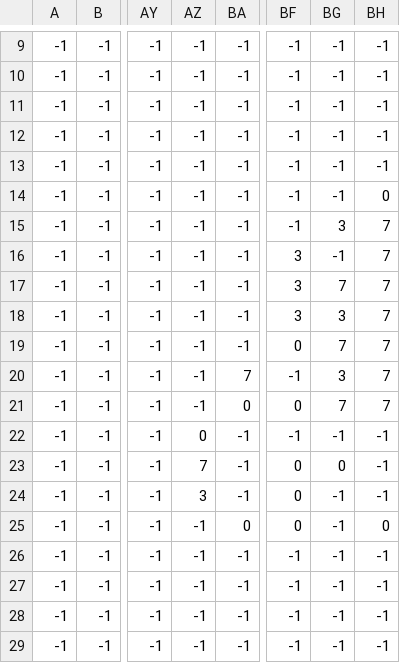
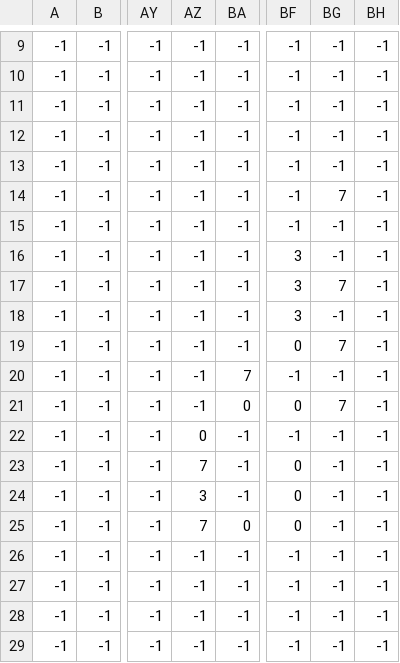
Before and after one commit to b1tka/try_to_survive_game, a CSV file: data/level_data/level/1/level_1_cave.csv, drawn as a sheet; only a part is shown, gaps mark what is left out; the diff names each change by its address in the sheet, - before the commit and + after, or states it on an @@ line.

```diff
--- a/data/level_data/level/1/level_1_cave.csv
+++ b/data/level_data/level/1/level_1_cave.csv
-BG14: -1
+BG14: 7
-BH14: 0
+BH14: -1
-BG15: 3
+BG15: -1
-BH15:BH21: 7
+BH15:BH21: -1
-BG18: 3
+BG18: -1
-BG20: 3
+BG20: -1
-BG23: 0
+BG23: -1
-AZ25: -1
+AZ25: 7
-BH25: 0
+BH25: -1
```
Also changed, not shown: data/level_data/level/1/level_1_water.csv, 23 other files.
